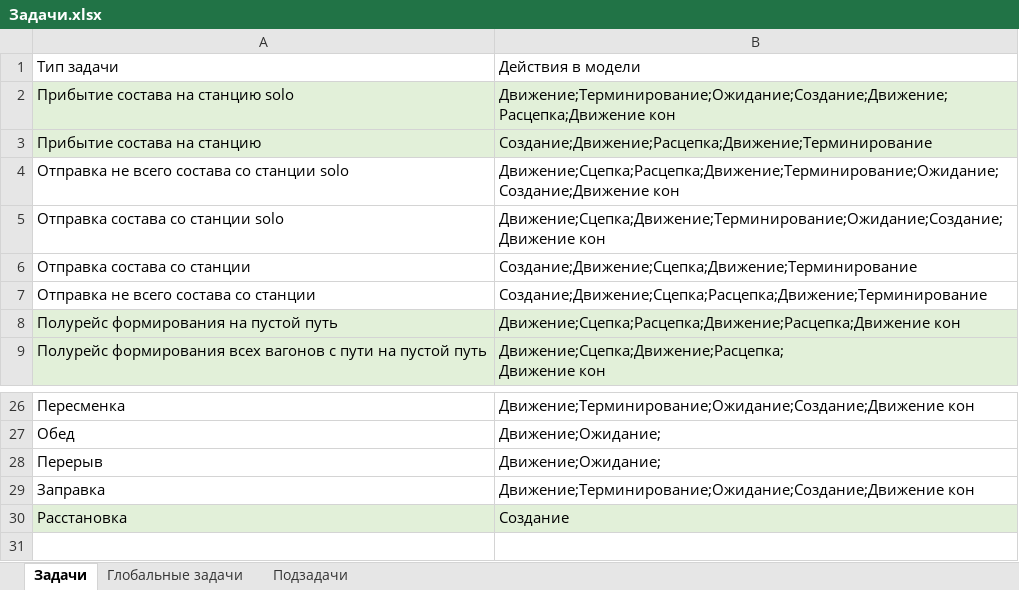
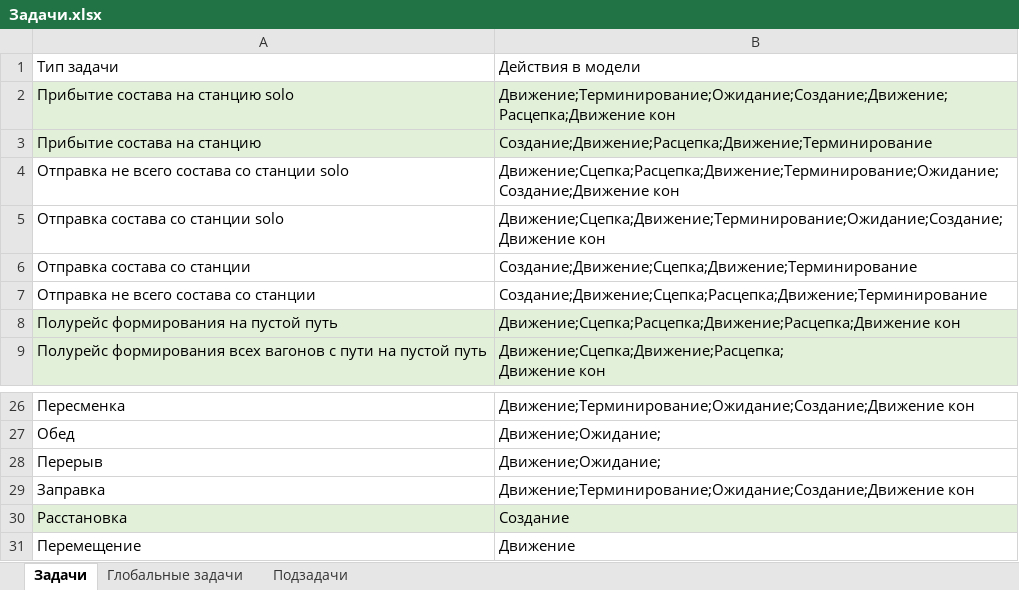
Before and after one commit to Mrakobeznt/zd_station, an Excel workbook: motmos_zd/Справочники/Задачи.xlsx, sheet Задачи, drawn as a sheet; only a part is shown, gaps mark what is left out; values as stored, in another font and other column widths than the file's, no borders; the diff names each change by its address in the sheet, - before the commit and + after, or states it on an @@ line.

```diff
--- a/motmos_zd/Справочники/Задачи.xlsx (sheet Задачи)
+++ b/motmos_zd/Справочники/Задачи.xlsx (sheet Задачи)
-B6: Создание;Движение;Cцепка;Движение;Терминирование
+B6: Создание;Движение;Сцепка;Движение;Терминирование
-B7: Создание;Движение;Cцепка;Расцепка;Движение;Терминирование
+B7: Создание;Движение;Сцепка;Расцепка;Движение;Терминирование
+row 31: Перемещение | Движение
```
Also changed, not shown: 3 other files.
